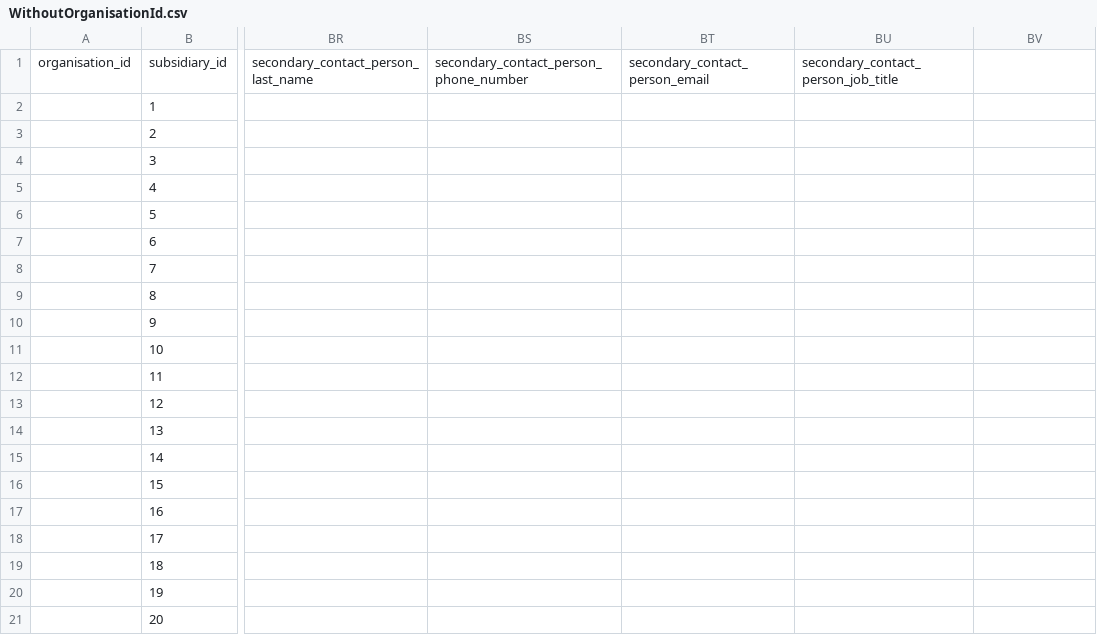
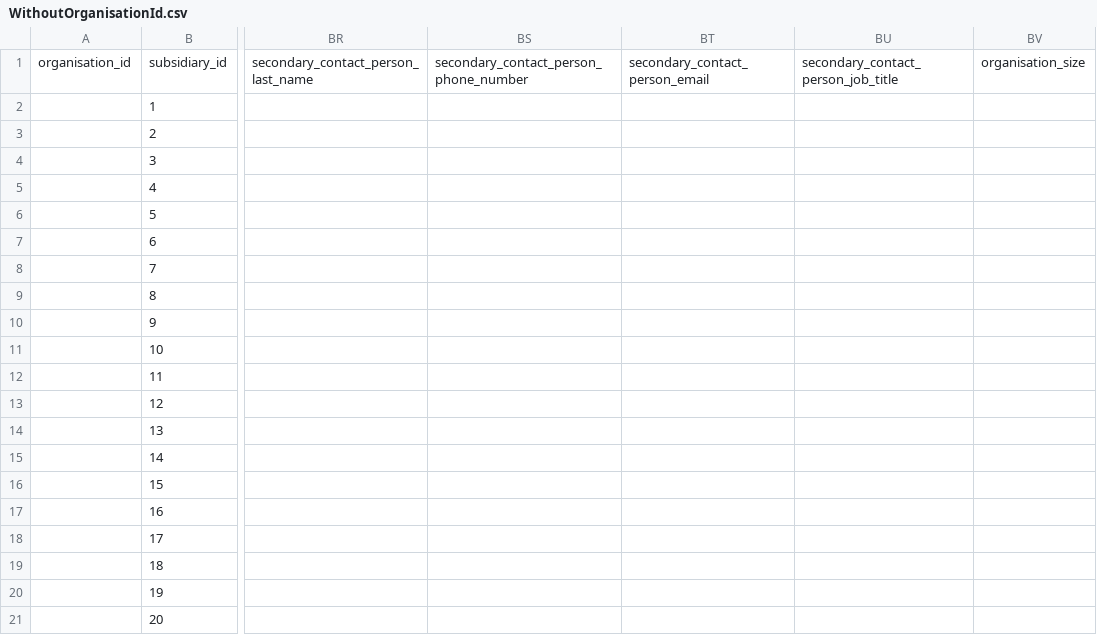
Before and after one commit to DEFRA/epr-registration-validation-function-app, a CSV file: src/EPR.RegistrationValidation.UnitTests/SampleFiles/WithoutOrganisationId.csv, drawn as a sheet; only a part is shown, gaps mark what is left out; the diff names each change by its address in the sheet, - before the commit and + after, or states it on an @@ line.

```diff
--- a/src/EPR.RegistrationValidation.UnitTests/SampleFiles/WithoutOrganisationId.csv
+++ b/src/EPR.RegistrationValidation.UnitTests/SampleFiles/WithoutOrganisationId.csv
-BV1: (empty)
+BV1: organisation_size
```
Also changed, not shown: src/EPR.RegistrationValidation.UnitTests/SampleFiles/DuplicateEntriesWithOrgIdSubId.csv, src/EPR.RegistrationValidation.UnitTests/SampleFiles/FileWithIncorrectHeaderOrder.csv, 39 other files.
